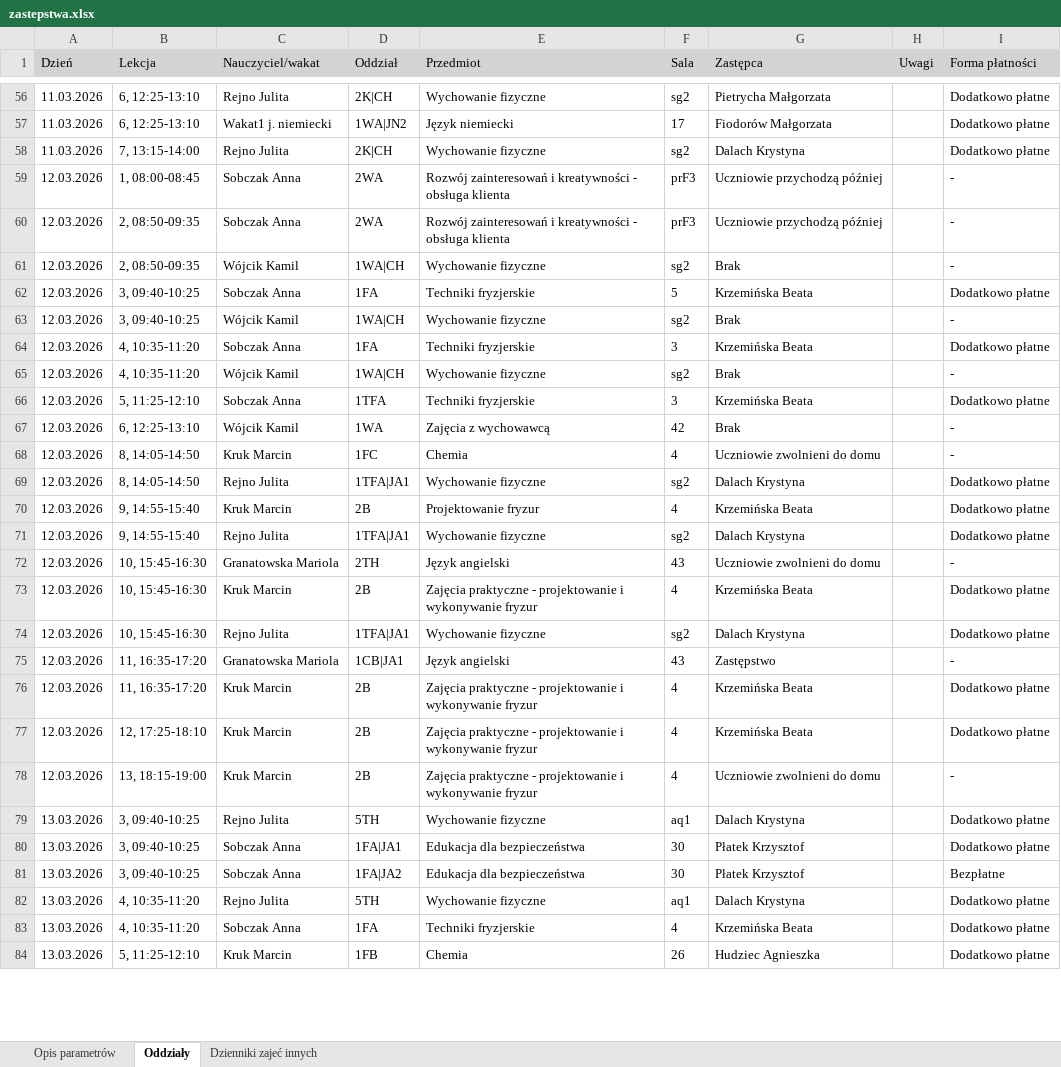
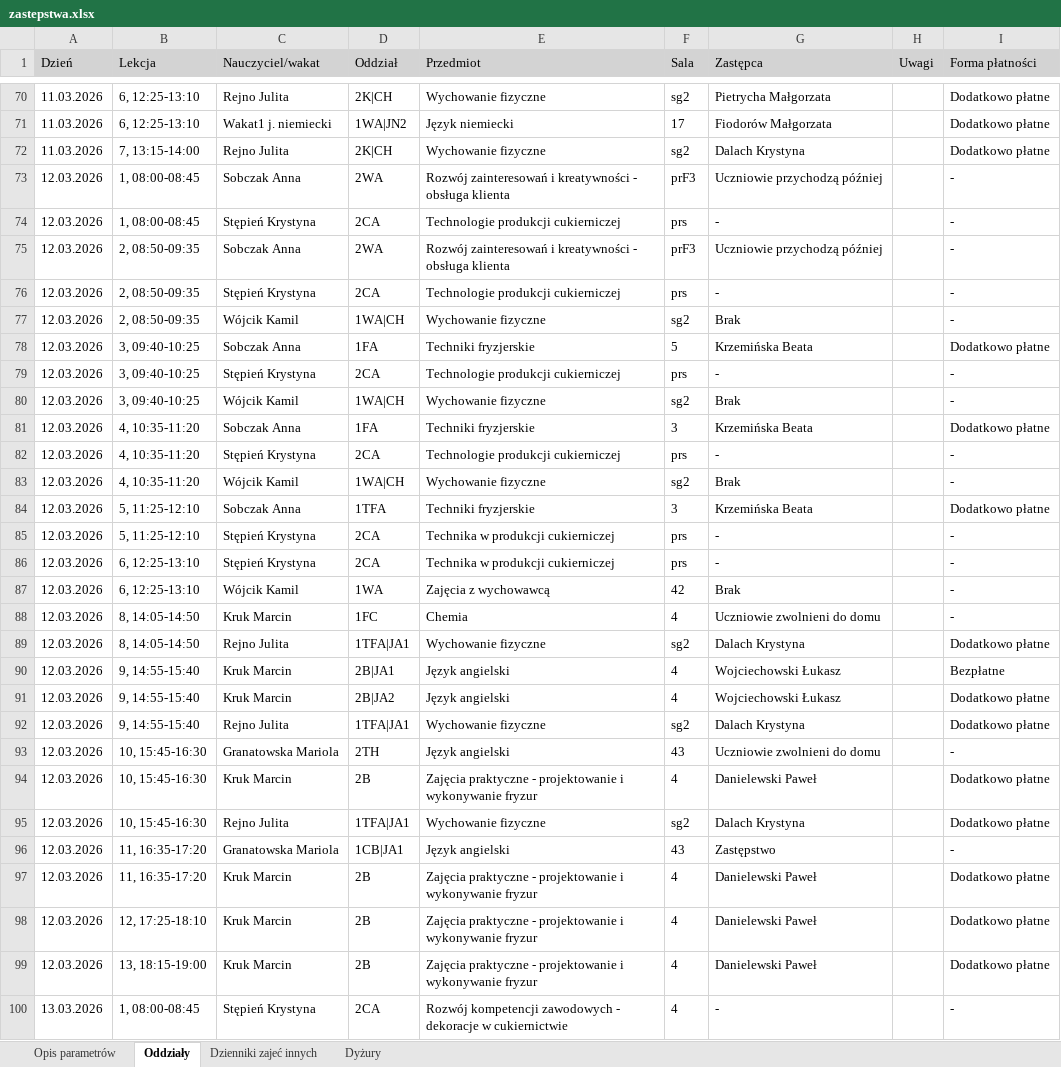
Before and after one commit to adeodatus11/zastepstwa, an Excel workbook: zastepstwa.xlsx, sheet Oddziały, drawn as a sheet; only a part is shown, gaps mark what is left out; the shorter side is filled out with more unchanged rows; values as stored, in another font and other column widths than the file's, no borders; addresses are those after the commit; the diff covers the shown part only; the diff names each change by its address in the sheet, - before the commit and + after, or states it on an @@ line.

```diff
--- a/zastepstwa.xlsx (sheet Oddziały)
+++ b/zastepstwa.xlsx (sheet Oddziały)
+sheet tab: Dyżury
+row 74: 12.03.2026 | 1, 08:00-08:45 | Stępień Krystyna | 2CA | Technologie produkcji cukierniczej | prs | - |  | -
+row 76: 12.03.2026 | 2, 08:50-09:35 | Stępień Krystyna | 2CA | Technologie produkcji cukierniczej | prs | - |  | -
+row 79: 12.03.2026 | 3, 09:40-10:25 | Stępień Krystyna | 2CA | Technologie produkcji cukierniczej | prs | - |  | -
+row 82: 12.03.2026 | 4, 10:35-11:20 | Stępień Krystyna | 2CA | Technologie produkcji cukierniczej | prs | - |  | -
+row 85: 12.03.2026 | 5, 11:25-12:10 | Stępień Krystyna | 2CA | Technika w produkcji cukierniczej | prs | - |  | -
+row 86: 12.03.2026 | 6, 12:25-13:10 | Stępień Krystyna | 2CA | Technika w produkcji cukierniczej | prs | - |  | -
+row 90: 12.03.2026 | 9, 14:55-15:40 | Kruk Marcin | 2B|JA1 | Język angielski | 4 | Wojciechowski Łukasz |  | Bezpłatne
-D91 (Oddział): 2B
+D91 (Oddział): 2B|JA2
-E91 (Przedmiot): Projektowanie fryzur
+E91 (Przedmiot): Język angielski
-G91 (Zastępca): Krzemińska Beata
+G91 (Zastępca): Wojciechowski Łukasz
-G94 (Zastępca): Krzemińska Beata
+G94 (Zastępca): Danielewski Paweł
-G97:G98 (Zastępca): Krzemińska Beata
+G97:G98 (Zastępca): Danielewski Paweł
-G99 (Zastępca): Uczniowie zwolnieni do domu
+G99 (Zastępca): Danielewski Paweł
-I99 (Forma płatności): -
+I99 (Forma płatności): Dodatkowo płatne
+row 100: 13.03.2026 | 1, 08:00-08:45 | Stępień Krystyna | 2CA | Rozwój kompetencji zawodowych - dekoracje w cukiernictwie | 4 | - |  | -
```
Also changed, not shown: 20 added rows, 1 removed row and 28 edited cells elsewhere in this sheet, sheet Dzienniki zajeć innych.
